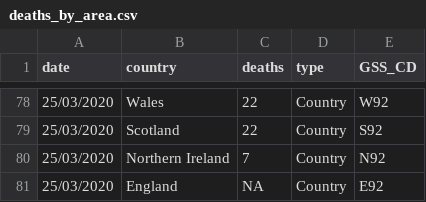
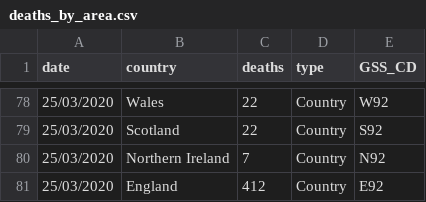
Before and after one commit to emmadoughty/Daily_COVID-19, a CSV file: Data/deaths_by_area.csv, drawn as a sheet; only a part is shown, gaps mark what is left out.

```diff
--- a/Data/deaths_by_area.csv
+++ b/Data/deaths_by_area.csv
@@ -80,2 +80,2 @@
 25/03/2020,Northern Ireland,7,Country,N92
-25/03/2020,England,NA,Country,E92
+25/03/2020,England,412,Country,E92
```
Also changed, not shown: Data/COVID19_by_day.csv, Data/COVID19_deaths.csv, 3 other files.
